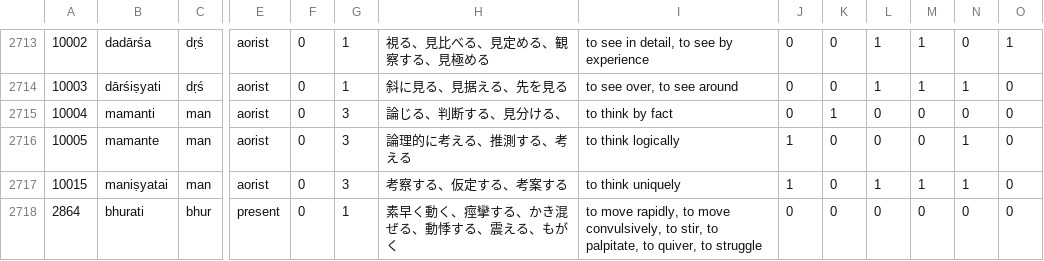
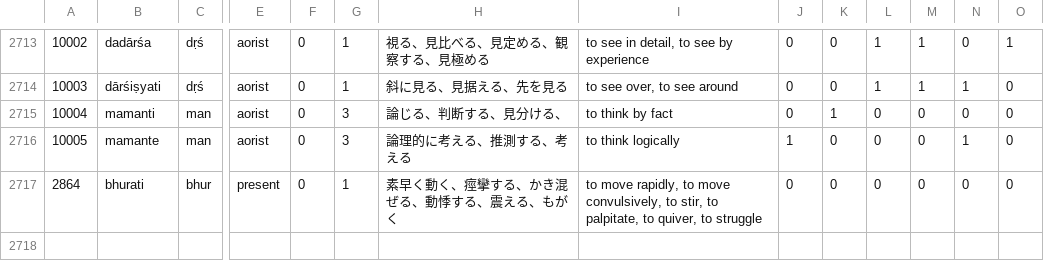
Before and after one commit to Anarcho-Hacktivist-JP/indoeuropean_dictionary, a CSV file: 起動方法・参考サイト/DB/verb_sanskrit.csv, drawn as a sheet; only a part is shown, gaps mark what is left out; rows hold the shown columns only; the diff names each change by its address in the sheet, - before the commit and + after, or states it on an @@ line.

```diff
--- a/起動方法・参考サイト/DB/verb_sanskrit.csv
+++ b/起動方法・参考サイト/DB/verb_sanskrit.csv
-row 2717: 10015 | maniṣyatai | man | aorist | 0 | 3 | 考察する、仮定する、考案する | to think uniquely | 1 | 0 | 1 | 1 | 1 | 0
```
Also changed, not shown: 24 other files.
